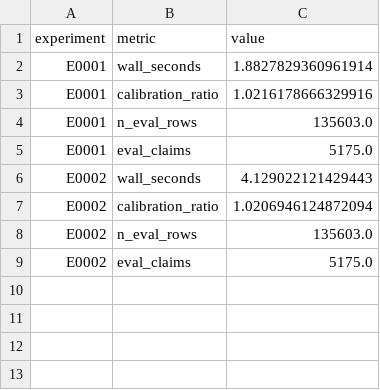
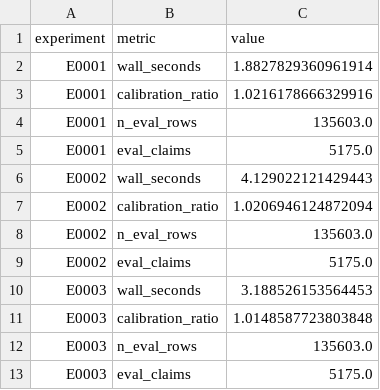
Before and after one commit to Xiang-Shan/klein-auto-research, a TSV file: studies/04-fremtpl2-frequency/aux_metrics.tsv, drawn as a sheet.

```diff
--- a/studies/04-fremtpl2-frequency/aux_metrics.tsv
+++ b/studies/04-fremtpl2-frequency/aux_metrics.tsv
@@ -9 +9,5 @@ E0002	n_eval_rows	135603.0
 E0002	eval_claims	5175.0
+E0003	wall_seconds	3.188526153564453
+E0003	calibration_ratio	1.0148587723803848
+E0003	n_eval_rows	135603.0
+E0003	eval_claims	5175.0
```
Also changed, not shown: studies/04-fremtpl2-frequency/results.tsv, 4 other files.
